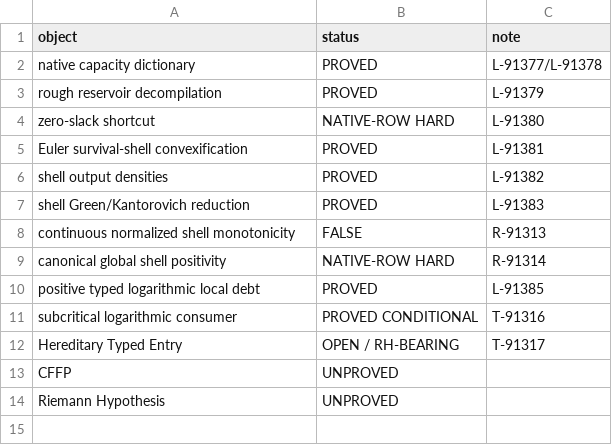
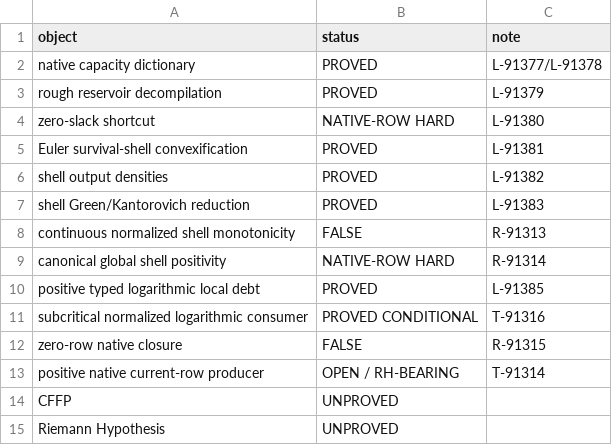
Before and after one commit to GettysburgResearch/riemann, a TSV file: audits/gpt56-pro/2026-08-14-euler-shell-recovery-boundary.tsv, drawn as a sheet.

Commit message:
fence zero-row normalization shortcut

```diff
--- a/audits/gpt56-pro/2026-08-14-euler-shell-recovery-boundary.tsv
+++ b/audits/gpt56-pro/2026-08-14-euler-shell-recovery-boundary.tsv
@@ -10,4 +10,5 @@ canonical global shell positivity	NATIVE-ROW HARD	R-91314
 positive typed logarithmic local debt	PROVED	L-91385
-subcritical logarithmic consumer	PROVED CONDITIONAL	T-91316
-Hereditary Typed Entry	OPEN / RH-BEARING	T-91317
+subcritical normalized logarithmic consumer	PROVED CONDITIONAL	T-91316
+zero-row native closure	FALSE	R-91315
+positive native current-row producer	OPEN / RH-BEARING	T-91314
 CFFP	UNPROVED	
```
Also changed, not shown: 4 other files.
